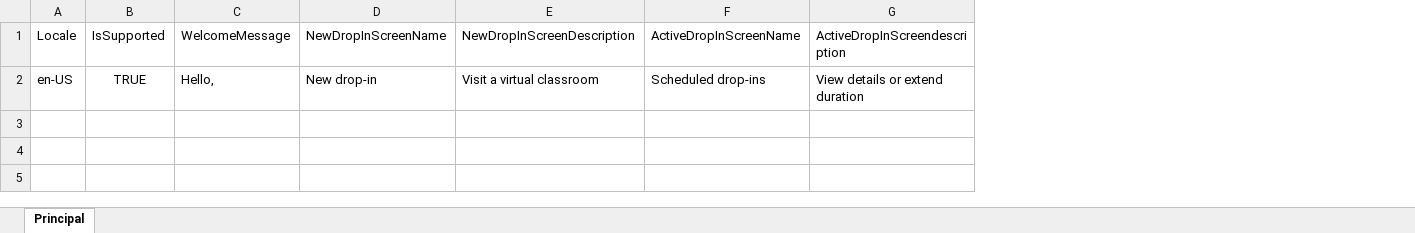
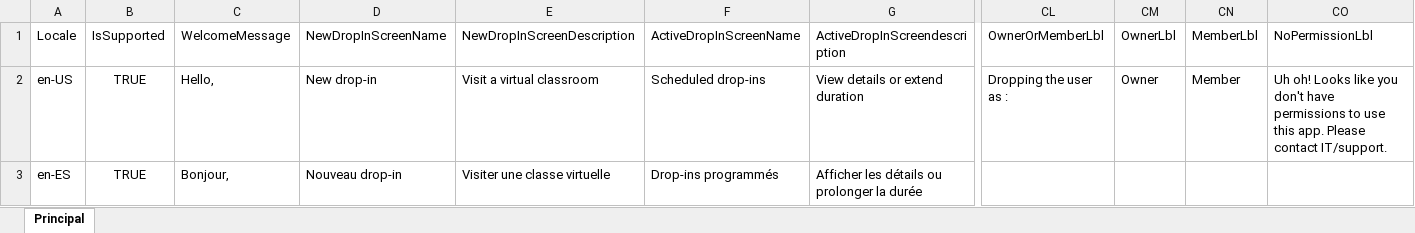
Before and after one commit to OfficeDev/microsoft-teams-apps-classroom-dropin, an Excel workbook: Deployment/Power Apps/ClassroomDropin.xlsx, sheet Principal, drawn as a sheet; only a part is shown, gaps mark what is left out; values as stored, in another font and other column widths than the file's, no borders; table styles not drawn; rows hold the shown columns only; the diff names each change by its address in the sheet, - before the commit and + after, or states it on an @@ line.

Commit message:
Updates for removing premium Power Automate license.

```diff
--- a/Deployment/Power Apps/ClassroomDropin.xlsx (sheet Principal)
+++ b/Deployment/Power Apps/ClassroomDropin.xlsx (sheet Principal)
+column CL, rows 1-2: OwnerOrMemberLbl | Dropping the user as :
+column CM, rows 1-2: OwnerLbl | Owner
+column CN, rows 1-2: MemberLbl | Member
+column CO, rows 1-2: NoPermissionLbl | Uh oh! Looks like you don't have permissions to use this app. Please contact IT/support.
+row 3: en-ES | TRUE | Bonjour, | Nouveau drop-in | Visiter une classe virtuelle | Drop-ins programmés | Afficher les détails ou prolonger la durée
```
Also changed, not shown: 3 other files.
